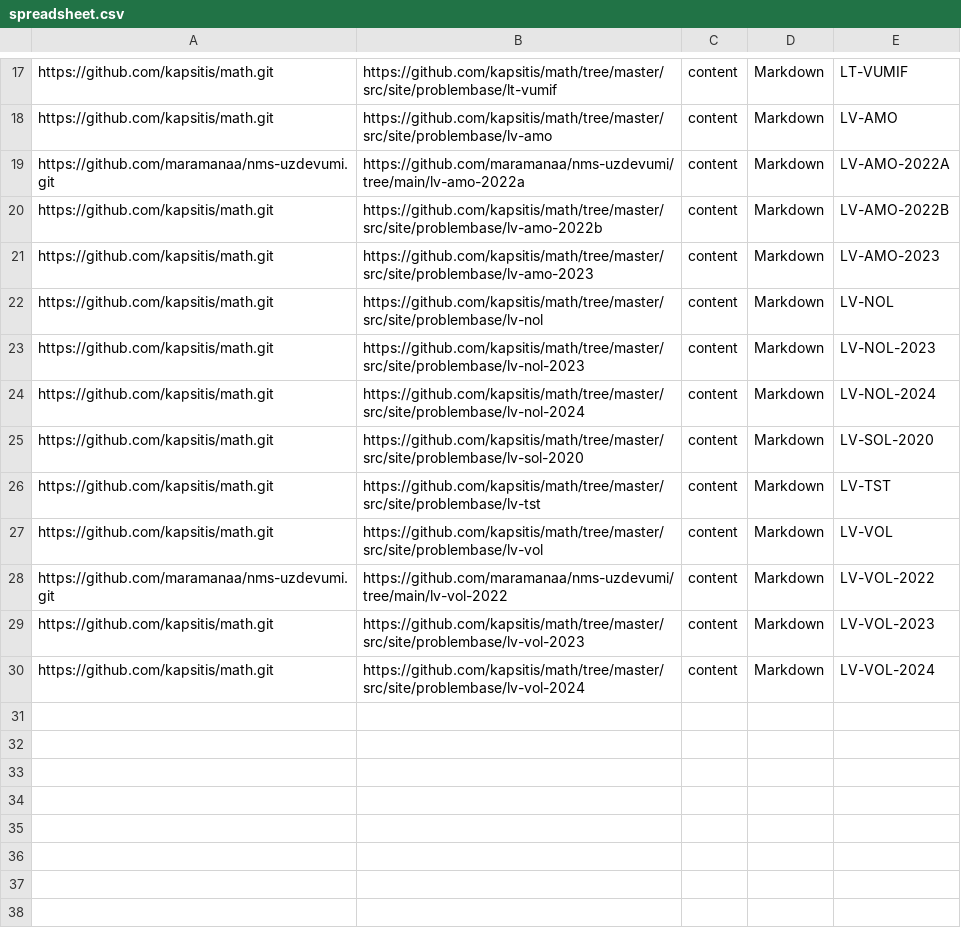
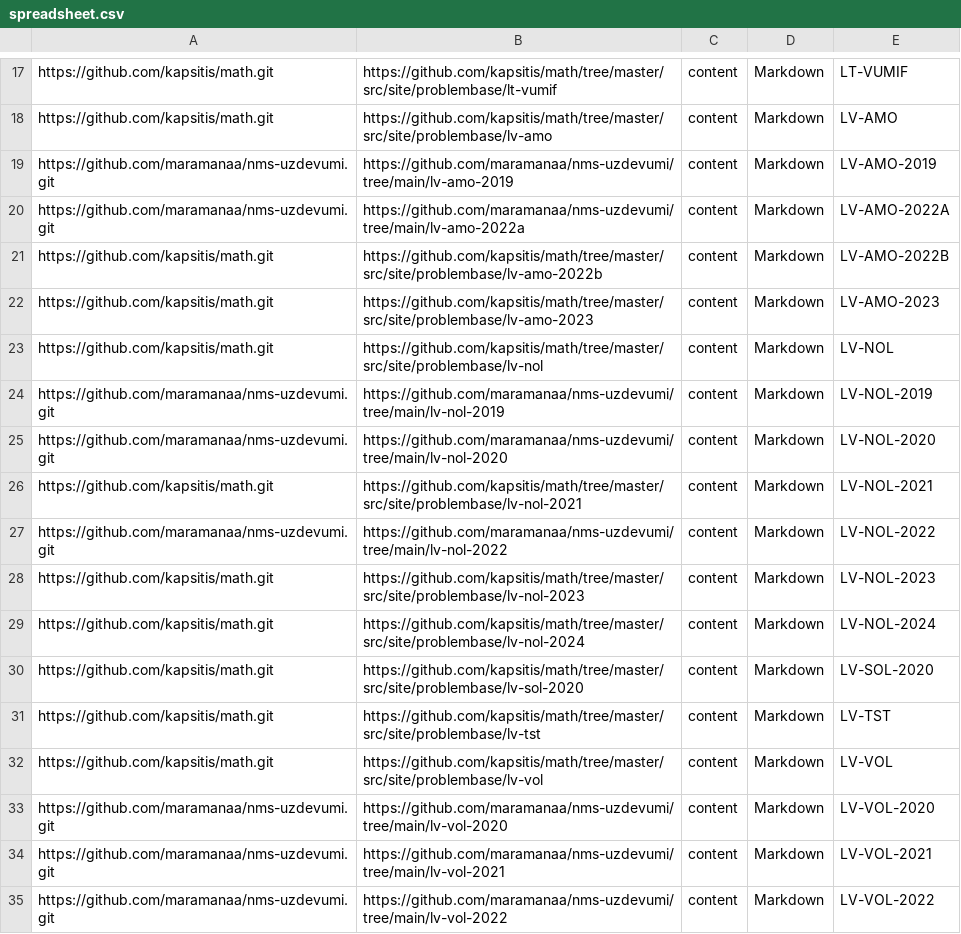
Before and after one commit to eliozo/qualification-project, a CSV file: migration-script/resources/spreadsheet.csv, drawn as a sheet; only a part is shown, gaps mark what is left out; the shorter side is filled out with more unchanged rows; the diff names each change by its address in the sheet, - before the commit and + after, or states it on an @@ line.

Commit message:
new content

```diff
--- a/migration-script/resources/spreadsheet.csv
+++ b/migration-script/resources/spreadsheet.csv
+row 19: https://github.com/maramanaa/nms-uzdevumi.git | https://github.com/maramanaa/nms-uzdevumi/tree/main/lv-amo-2019 | content | Markdown | LV-AMO-2019
+row 24: https://github.com/maramanaa/nms-uzdevumi.git | https://github.com/maramanaa/nms-uzdevumi/tree/main/lv-nol-2019 | content | Markdown | LV-NOL-2019
+row 25: https://github.com/maramanaa/nms-uzdevumi.git | https://github.com/maramanaa/nms-uzdevumi/tree/main/lv-nol-2020 | content | Markdown | LV-NOL-2020
+row 26: https://github.com/kapsitis/math.git | https://github.com/kapsitis/math/tree/master/src/site/problembase/lv-nol-2021 | content | Markdown | LV-NOL-2021
+row 27: https://github.com/maramanaa/nms-uzdevumi.git | https://github.com/maramanaa/nms-uzdevumi/tree/main/lv-nol-2022 | content | Markdown | LV-NOL-2022
+row 33: https://github.com/maramanaa/nms-uzdevumi.git | https://github.com/maramanaa/nms-uzdevumi/tree/main/lv-vol-2020 | content | Markdown | LV-VOL-2020
+row 34: https://github.com/maramanaa/nms-uzdevumi.git | https://github.com/maramanaa/nms-uzdevumi/tree/main/lv-vol-2021 | content | Markdown | LV-VOL-2021
```
Also changed, not shown: 13 other files.
